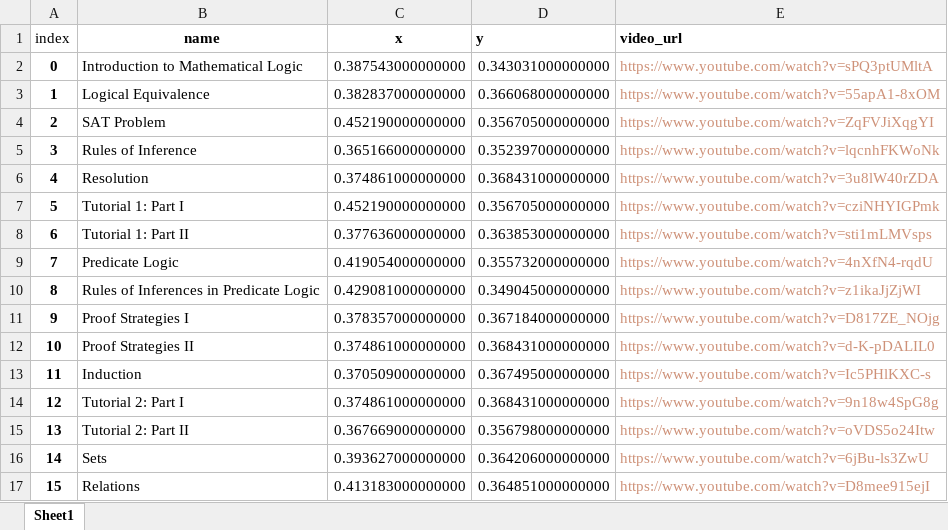
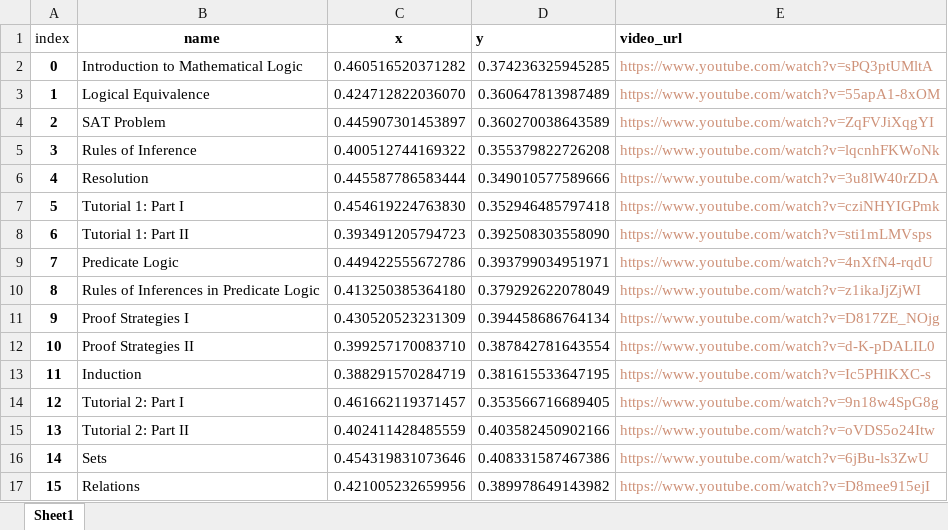
Before and after one commit to gururajo/navigated_learning, an Excel workbook: Backend/DM_Resource_Plot.xlsx, sheet Sheet1, drawn as a sheet; only a part is shown; values as stored, in another font and other column widths than the file's, no borders; the diff covers the shown part only; the diff names each change by its address in the sheet, - before the commit and + after, or states it on an @@ line.

```diff
--- a/Backend/DM_Resource_Plot.xlsx (sheet Sheet1)
+++ b/Backend/DM_Resource_Plot.xlsx (sheet Sheet1)
-C2 (x): 0.387543000000000
+C2 (x): 0.460516520371282
-D2 (y): 0.343031000000000
+D2 (y): 0.374236325945285
-C3 (x): 0.382837000000000
+C3 (x): 0.424712822036070
-D3 (y): 0.366068000000000
+D3 (y): 0.360647813987489
-C4 (x): 0.452190000000000
+C4 (x): 0.445907301453897
-D4 (y): 0.356705000000000
+D4 (y): 0.360270038643589
-C5 (x): 0.365166000000000
+C5 (x): 0.400512744169322
-D5 (y): 0.352397000000000
+D5 (y): 0.355379822726208
-C6 (x): 0.374861000000000
+C6 (x): 0.445587786583444
-D6 (y): 0.368431000000000
+D6 (y): 0.349010577589666
-C7 (x): 0.452190000000000
+C7 (x): 0.454619224763830
-D7 (y): 0.356705000000000
+D7 (y): 0.352946485797418
-C8 (x): 0.377636000000000
+C8 (x): 0.393491205794723
-D8 (y): 0.363853000000000
+D8 (y): 0.392508303558090
-C9 (x): 0.419054000000000
+C9 (x): 0.449422555672786
-D9 (y): 0.355732000000000
+D9 (y): 0.393799034951971
-C10 (x): 0.429081000000000
+C10 (x): 0.413250385364180
-D10 (y): 0.349045000000000
+D10 (y): 0.379292622078049
-C11 (x): 0.378357000000000
+C11 (x): 0.430520523231309
-D11 (y): 0.367184000000000
+D11 (y): 0.394458686764134
-C12 (x): 0.374861000000000
+C12 (x): 0.399257170083710
-D12 (y): 0.368431000000000
+D12 (y): 0.387842781643554
-C13 (x): 0.370509000000000
+C13 (x): 0.388291570284719
-D13 (y): 0.367495000000000
+D13 (y): 0.381615533647195
-C14 (x): 0.374861000000000
+C14 (x): 0.461662119371457
-D14 (y): 0.368431000000000
+D14 (y): 0.353566716689405
-C15 (x): 0.367669000000000
+C15 (x): 0.402411428485559
-D15 (y): 0.356798000000000
+D15 (y): 0.403582450902166
-C16 (x): 0.393627000000000
+C16 (x): 0.454319831073646
-D16 (y): 0.364206000000000
+D16 (y): 0.408331587467386
-C17 (x): 0.413183000000000
+C17 (x): 0.421005232659956
-D17 (y): 0.364851000000000
+D17 (y): 0.389978649143982
```
Also changed, not shown: 110 edited cells elsewhere in this sheet, 6 other files.
